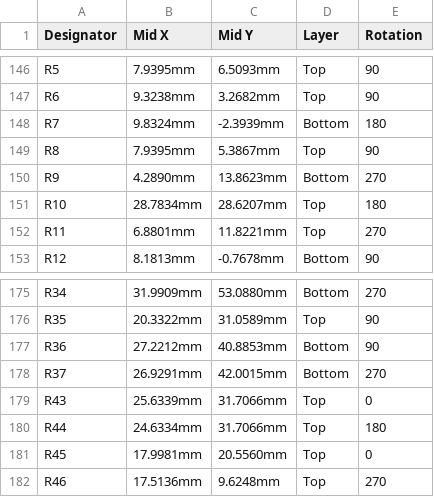
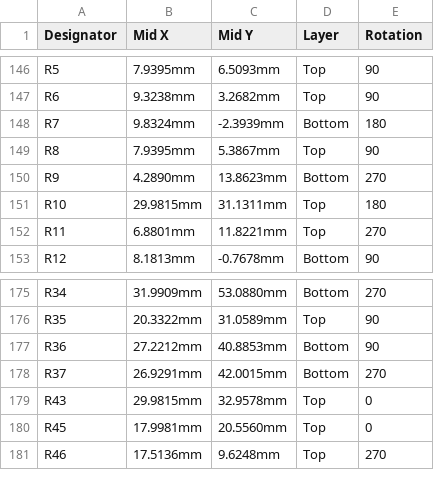
Before and after one commit to eSpark-Backup/gerholdvoorde-dronebms, a CSV file: Design Files/Powermodule-v11.0.0/Deliverables/Pick_N_Place/Centroid File.csv, drawn as a sheet; only a part is shown, gaps mark what is left out.

```diff
--- a/Design Files/Powermodule-v11.0.0/Deliverables/Pick_N_Place/Centroid File.csv
+++ b/Design Files/Powermodule-v11.0.0/Deliverables/Pick_N_Place/Centroid File.csv
@@ -150,3 +150,3 @@ R8,7.9395mm,5.3867mm,Top,90
 R9,4.2890mm,13.8623mm,Bottom,270
-R10,28.7834mm,28.6207mm,Top,180
+R10,29.9815mm,31.1311mm,Top,180
 R11,6.8801mm,11.8221mm,Top,270
@@ -178,4 +178,3 @@ R36,27.2212mm,40.8853mm,Bottom,90
 R37,26.9291mm,42.0015mm,Bottom,270
-R43,25.6339mm,31.7066mm,Top,0
-R44,24.6334mm,31.7066mm,Top,180
+R43,29.9815mm,32.9578mm,Top,0
 R45,17.9981mm,20.5560mm,Top,0
```
Also changed, not shown: Design Files/Powermodule-v11.0.0/Deliverables/Pick_N_Place/Pick Place for PCB-Powermodule-v11.0.0.csv, 45 other files.
